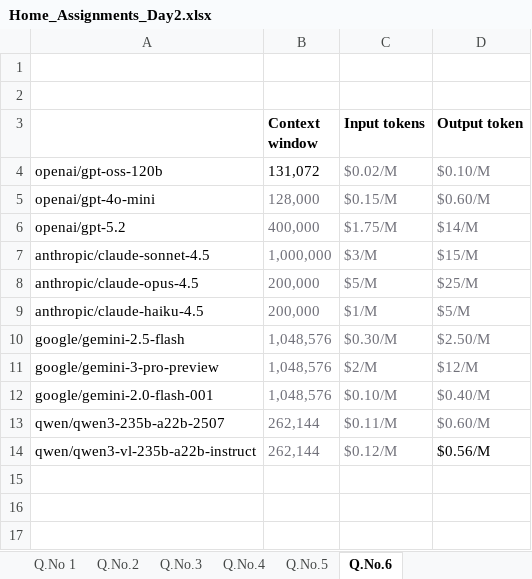
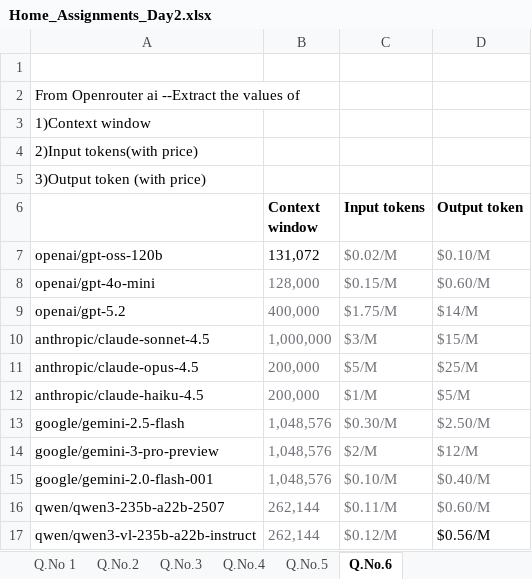
Before and after one commit to senthil18031980/GenAI, an Excel workbook: Home_Assignments_Day2.xlsx, sheet Q.No.6, drawn as a sheet; values as stored, in another font and other column widths than the file's, no borders; the diff names each change by its address in the sheet, - before the commit and + after, or states it on an @@ line.

Commit message:
Add files via upload

```diff
--- a/Home_Assignments_Day2.xlsx (sheet Q.No.6)
+++ b/Home_Assignments_Day2.xlsx (sheet Q.No.6)
-A2: (empty)
+A2: From Openrouter ai --Extract the values of
+row 3: 1)Context window
+row 4: 2)Input tokens(with price)
+row 5: 3)Output token (with price)
```
Also changed, not shown: sheet Q.No.5.
